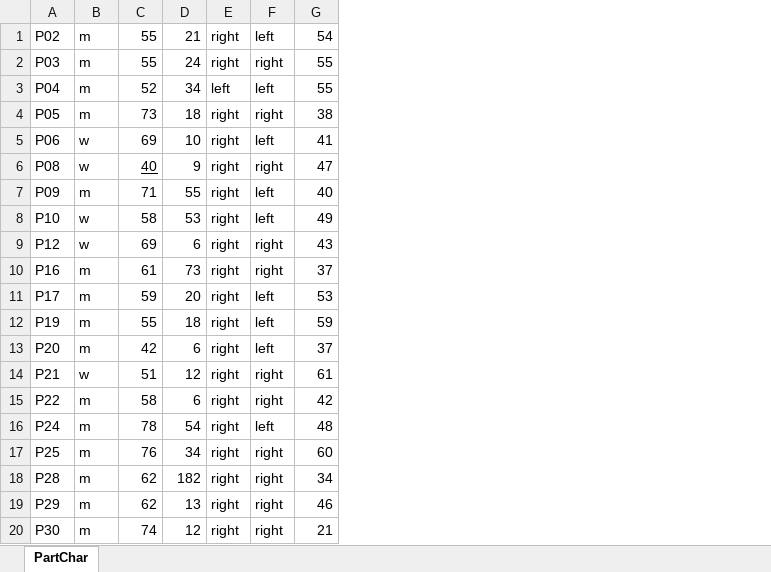
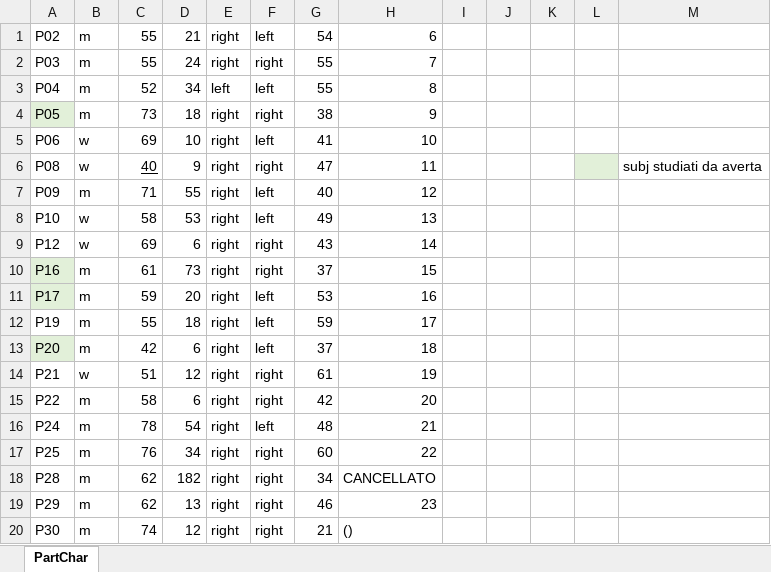
Before and after one commit to fpetracci/rob_upperlimb_strokes, an Excel workbook: Data Analysis/00_Immagini, idee/ParticipantCharacteristics.xlsx, sheet PartChar, drawn as a sheet; only a part is shown; values as stored, in another font and other column widths than the file's, no borders; the diff names each change by its address in the sheet, - before the commit and + after, or states it on an @@ line.

Commit message:
after Averta madness, means in q_fpca... CARE!

```diff
--- a/Data Analysis/00_Immagini, idee/ParticipantCharacteristics.xlsx (sheet PartChar)
+++ b/Data Analysis/00_Immagini, idee/ParticipantCharacteristics.xlsx (sheet PartChar)
+column H, rows 1-20: 6 | 7 | 8 | 9 | 10 | 11 | 12 | 13 | 14 | 15 | 16 | 17 | 18 | 19 | 20 | 21 | 22 | CANCELLATO | 23 | ()
+column I, empty
+column J, empty
+column K, empty
+column L, empty
+column M, row 6: subj studiati da averta
-A4 fill: none
+A4 fill: #E2F0D9
-A10:A11 fill: none
+A10:A11 fill: #E2F0D9
-A13 fill: none
+A13 fill: #E2F0D9
```
Also changed, not shown: 8 other files.
